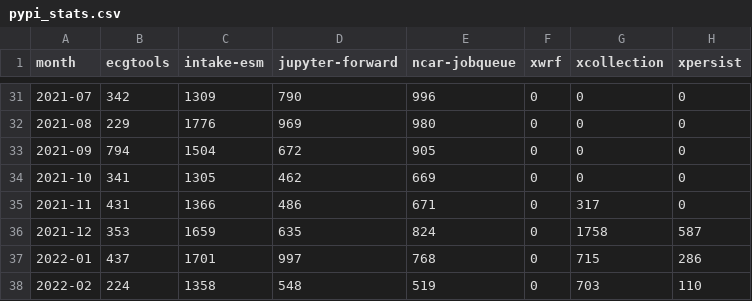
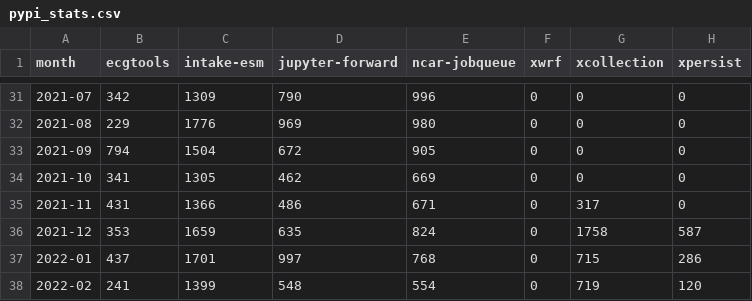
Before and after one commit to ncar-xdev/ncar-xdev.github.io, a CSV file: data/pypi_stats.csv, drawn as a sheet; only a part is shown, gaps mark what is left out.

```diff
--- a/data/pypi_stats.csv
+++ b/data/pypi_stats.csv
@@ -37,2 +37,2 @@ month,ecgtools,intake-esm,jupyter-forward,ncar-jobqueue,xwrf,xcollection,xpersis
 2022-01,437,1701,997,768,0,715,286
-2022-02,224,1358,548,519,0,703,110
+2022-02,241,1399,548,554,0,719,120
```
Also changed, not shown: 28 other files.
